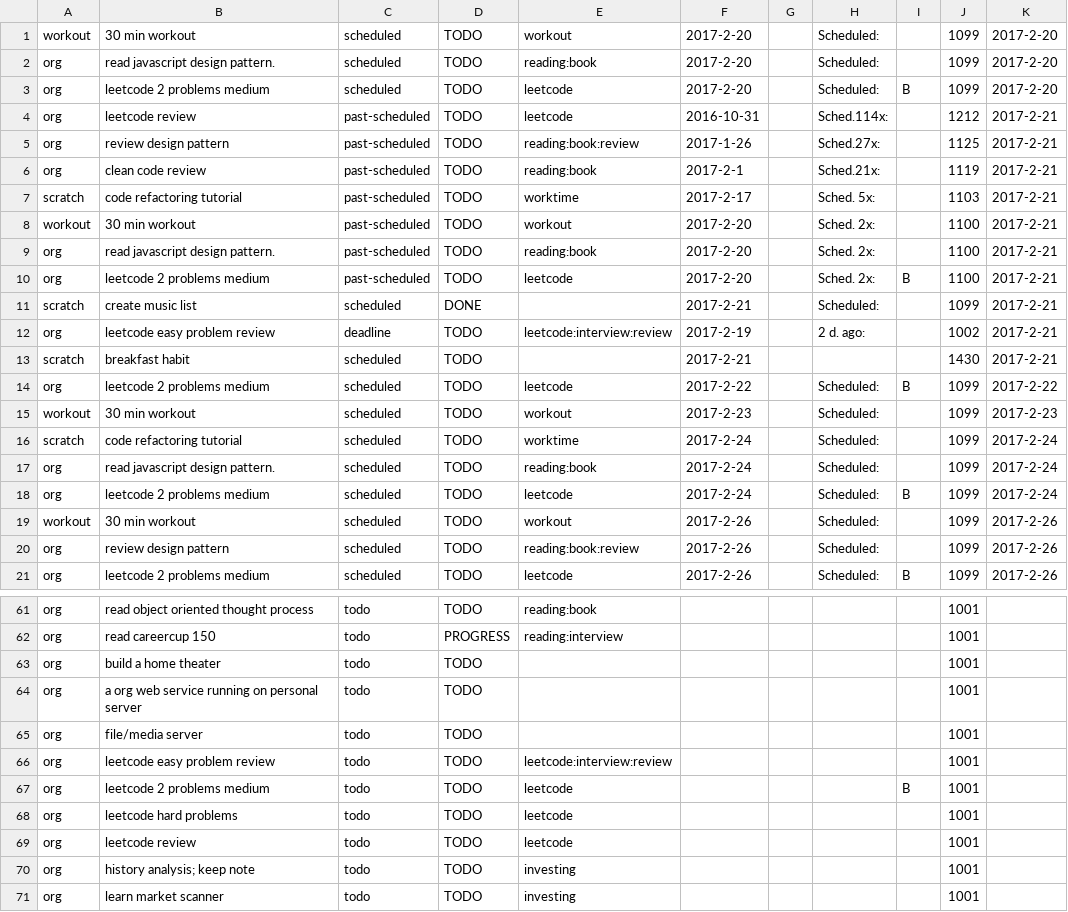
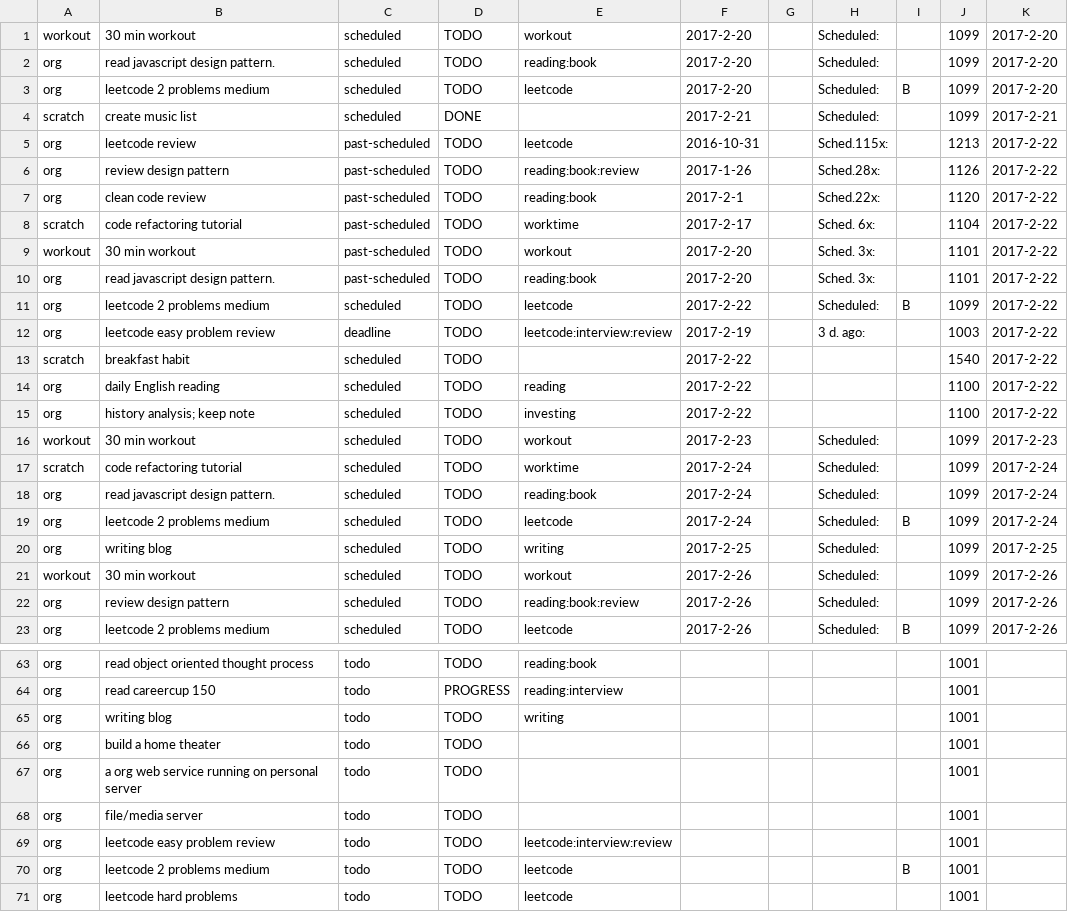
Before and after one commit to ggppwx/note, a CSV file: agenda.csv, drawn as a sheet; only a part is shown, gaps mark what is left out; the shorter side is filled out with more unchanged rows; the diff covers the shown part only.

Commit message:
force push file agenda.csv exercise.csv pomodora.csv

```diff
--- a/agenda.csv
+++ b/agenda.csv
@@ -3,13 +3,14 @@ org,read javascript design pattern.,scheduled,TODO,reading:book,2017-2-20,,Sched
 org,leetcode 2 problems medium,scheduled,TODO,leetcode,2017-2-20,,Scheduled:,B,1099,2017-2-20
-org,leetcode review,past-scheduled,TODO,leetcode,2016-10-31,,Sched.114x:,,1212,2017-2-21
-org,review design pattern,past-scheduled,TODO,reading:book:review,2017-1-26,,Sched.27x:,,1125,2017-2-21
-org,clean code review,past-scheduled,TODO,reading:book,2017-2-1,,Sched.21x:,,1119,2017-2-21
-scratch,code refactoring tutorial,past-scheduled,TODO,worktime,2017-2-17,,Sched. 5x:,,1103,2017-2-21
-workout,30 min workout,past-scheduled,TODO,workout,2017-2-20,,Sched. 2x:,,1100,2017-2-21
-org,read javascript design pattern.,past-scheduled,TODO,reading:book,2017-2-20,,Sched. 2x:,,1100,2017-2-21
-org,leetcode 2 problems medium,past-scheduled,TODO,leetcode,2017-2-20,,Sched. 2x:,B,1100,2017-2-21
 scratch,create music list,scheduled,DONE,,2017-2-21,,Scheduled:,,1099,2017-2-21
-org,leetcode easy problem review,deadline,TODO,leetcode:interview:review,2017-2-19,,2 d. ago:,,1002,2017-2-21
-scratch,breakfast habit,scheduled,TODO,,2017-2-21,,,,1430,2017-2-21
+org,leetcode review,past-scheduled,TODO,leetcode,2016-10-31,,Sched.115x:,,1213,2017-2-22
+org,review design pattern,past-scheduled,TODO,reading:book:review,2017-1-26,,Sched.28x:,,1126,2017-2-22
+org,clean code review,past-scheduled,TODO,reading:book,2017-2-1,,Sched.22x:,,1120,2017-2-22
+scratch,code refactoring tutorial,past-scheduled,TODO,worktime,2017-2-17,,Sched. 6x:,,1104,2017-2-22
+workout,30 min workout,past-scheduled,TODO,workout,2017-2-20,,Sched. 3x:,,1101,2017-2-22
+org,read javascript design pattern.,past-scheduled,TODO,reading:book,2017-2-20,,Sched. 3x:,,1101,2017-2-22
 org,leetcode 2 problems medium,scheduled,TODO,leetcode,2017-2-22,,Scheduled:,B,1099,2017-2-22
+org,leetcode easy problem review,deadline,TODO,leetcode:interview:review,2017-2-19,,3 d. ago:,,1003,2017-2-22
+scratch,breakfast habit,scheduled,TODO,,2017-2-22,,,,1540,2017-2-22
+org,daily English reading,scheduled,TODO,reading,2017-2-22,,,,1100,2017-2-22
+org,history analysis; keep note,scheduled,TODO,investing,2017-2-22,,,,1100,2017-2-22
 workout,30 min workout,scheduled,TODO,workout,2017-2-23,,Scheduled:,,1099,2017-2-23
@@ -18,2 +19,3 @@ org,read javascript design pattern.,scheduled,TODO,reading:book,2017-2-24,,Sched
 org,leetcode 2 problems medium,scheduled,TODO,leetcode,2017-2-24,,Scheduled:,B,1099,2017-2-24
+org,writing blog,scheduled,TODO,writing,2017-2-25,,Scheduled:,,1099,2017-2-25
 workout,30 min workout,scheduled,TODO,workout,2017-2-26,,Scheduled:,,1099,2017-2-26
@@ -62,2 +64,3 @@ org,read object oriented thought process,todo,TODO,reading:book,,,,,1001,
 org,read careercup 150,todo,PROGRESS,reading:interview,,,,,1001,
+org,writing blog,todo,TODO,writing,,,,,1001,
 org,build a home theater,todo,TODO,,,,,,1001,
```
Also changed, not shown: 2 edited cells elsewhere in this file.
